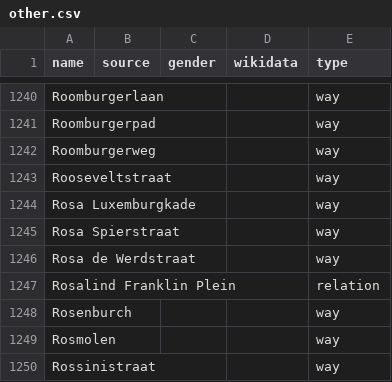
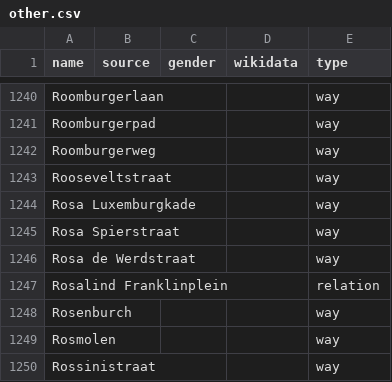
Before and after one commit to EqualStreetNames/equalstreetnames-leiden, a CSV file: data/other.csv, drawn as a sheet; only a part is shown, gaps mark what is left out.

```diff
--- a/data/other.csv
+++ b/data/other.csv
@@ -1246,3 +1246,3 @@ Rooseveltstraat,,,,way
 "Rosa de Werdstraat",,,,way
-"Rosalind Franklin Plein",,,,relation
+"Rosalind Franklinplein",,,,relation
 Rosenburch,,,,way
```
Also changed, not shown: 3 other files.
